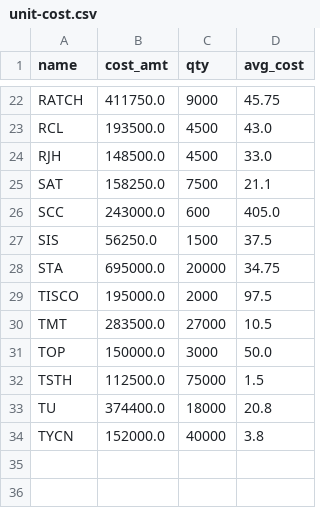
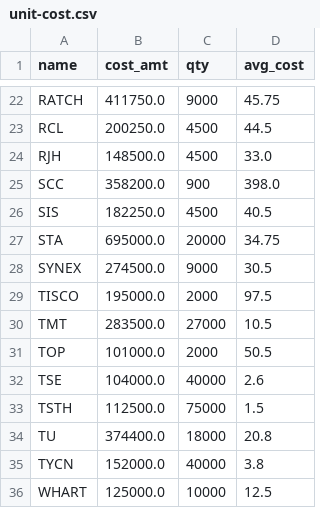
Before and after one commit to santimcs/A8, a CSV file: Data/unit-cost.csv, drawn as a sheet; only a part is shown, gaps mark what is left out; removed rows and columns are numbered as before the commit, all else as after; the diff covers the shown part only; the diff names each change by its address in the sheet, - before the commit and + after, or states it on an @@ line.

```diff
--- a/Data/unit-cost.csv
+++ b/Data/unit-cost.csv
-B23 (cost_amt): 193500.0
+B23 (cost_amt): 200250.0
-D23 (avg_cost): 43.0
+D23 (avg_cost): 44.5
-row 25: SAT | 158250.0 | 7500 | 21.1
-B25 (cost_amt): 243000.0
+B25 (cost_amt): 358200.0
-C25 (qty): 600
+C25 (qty): 900
-D25 (avg_cost): 405.0
+D25 (avg_cost): 398.0
-B26 (cost_amt): 56250.0
+B26 (cost_amt): 182250.0
-C26 (qty): 1500
+C26 (qty): 4500
-D26 (avg_cost): 37.5
+D26 (avg_cost): 40.5
+row 28: SYNEX | 274500.0 | 9000 | 30.5
-B31 (cost_amt): 150000.0
+B31 (cost_amt): 101000.0
-C31 (qty): 3000
+C31 (qty): 2000
-D31 (avg_cost): 50.0
+D31 (avg_cost): 50.5
+row 32: TSE | 104000.0 | 40000 | 2.6
+row 36: WHART | 125000.0 | 10000 | 12.5
```
Also changed, not shown: 2 added rows, 2 removed rows and 27 edited cells elsewhere in this file, Data/5-day-average.csv, Data/ORDERS-PLACED.csv, 33 other files.
